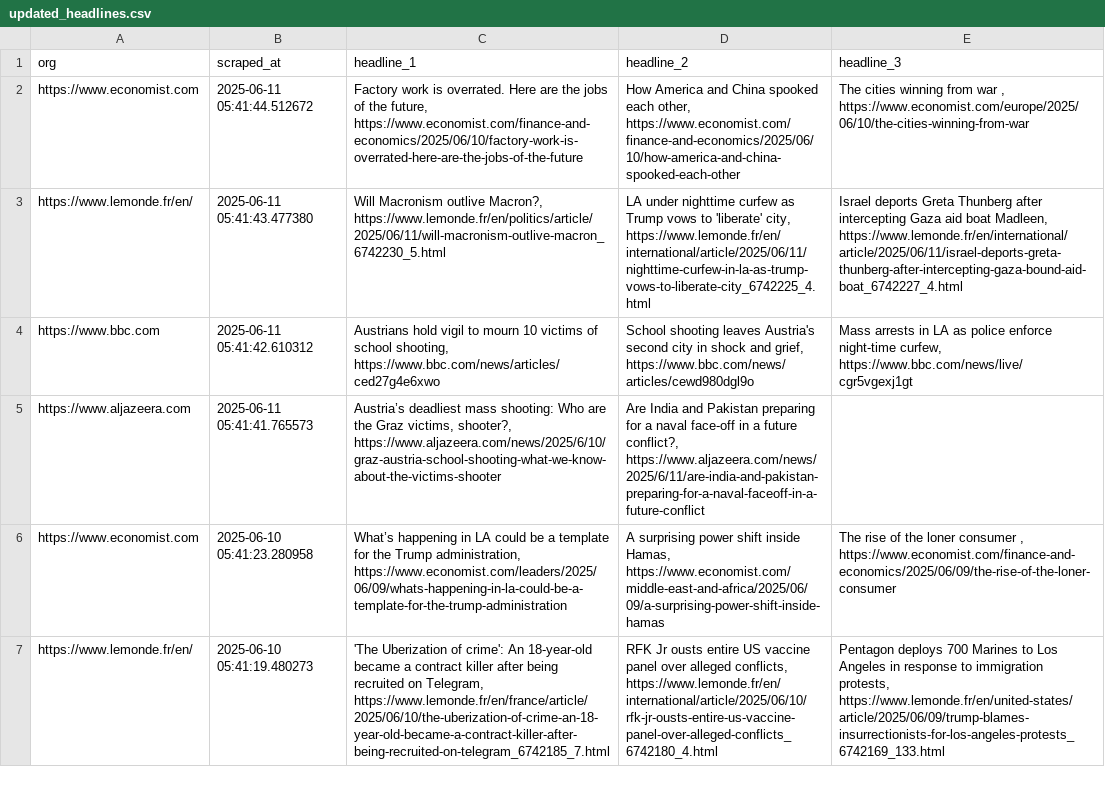
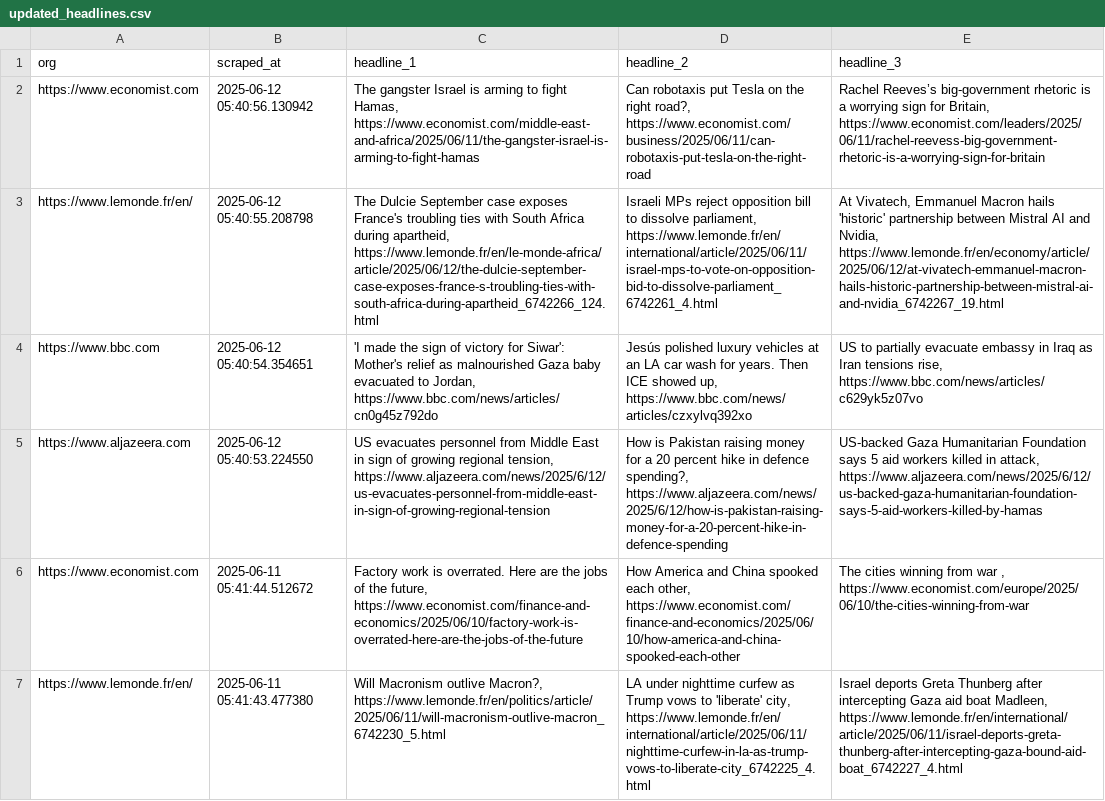
Before and after one commit to raphaelletseng/news_autoscraper, a CSV file: updated_headlines.csv, drawn as a sheet; only a part is shown; the shorter side is filled out with more unchanged rows; the diff names each change by its address in the sheet, - before the commit and + after, or states it on an @@ line.

```diff
--- a/updated_headlines.csv
+++ b/updated_headlines.csv
+row 2: https://www.economist.com | 2025-06-12 05:40:56.130942 | The gangster Israel is arming to fight Hamas, https://www.economist.com/middle-east-and-africa/2025/06/11/the-gangster-israel-is-arming-to-fight-hamas | Can robotaxis put Tesla on the right road?, https://www.economist.com/business/2025/06/11/can-robotaxis-put-tesla-on-the-right-road | Rachel Reeves’s big-government rhetoric is a worrying sign for Britain, https://www.economist.com/leaders/2025/06/11/rachel-reevess-big-government-rhetoric-is-a-worrying-sign-for-britain
+row 3: https://www.lemonde.fr/en/ | 2025-06-12 05:40:55.208798 | The Dulcie September case exposes France's troubling ties with South Africa during apartheid, https://www.lemonde.fr/en/le-monde-africa/article/2025/06/12/the-dulcie-september-case-exposes-france-s-troubling-ties-with-south-africa-during-apartheid_6742266_124.html | Israeli MPs reject opposition bill to dissolve parliament, https://www.lemonde.fr/en/international/article/2025/06/11/israel-mps-to-vote-on-opposition-bid-to-dissolve-parliament_6742261_4.html | At Vivatech, Emmanuel Macron hails 'historic' partnership between Mistral AI and Nvidia, https://www.lemonde.fr/en/economy/article/2025/06/12/at-vivatech-emmanuel-macron-hails-historic-partnership-between-mistral-ai-and-nvidia_6742267_19.html
+row 4: https://www.bbc.com | 2025-06-12 05:40:54.354651 | 'I made the sign of victory for Siwar': Mother's relief as malnourished Gaza baby evacuated to Jordan, https://www.bbc.com/news/articles/cn0g45z792do | Jesús polished luxury vehicles at an LA car wash for years. Then ICE showed up, https://www.bbc.com/news/articles/czxylvq392xo | US to partially evacuate embassy in Iraq as Iran tensions rise, https://www.bbc.com/news/articles/c629yk5z07vo
+row 5: https://www.aljazeera.com | 2025-06-12 05:40:53.224550 | US evacuates personnel from Middle East in sign of growing regional tension, https://www.aljazeera.com/news/2025/6/12/us-evacuates-personnel-from-middle-east-in-sign-of-growing-regional-tension | How is Pakistan raising money for a 20 percent hike in defence spending?, https://www.aljazeera.com/news/2025/6/12/how-is-pakistan-raising-money-for-a-20-percent-hike-in-defence-spending | US-backed Gaza Humanitarian Foundation says 5 aid workers killed in attack, https://www.aljazeera.com/news/2025/6/12/us-backed-gaza-humanitarian-foundation-says-5-aid-workers-killed-by-hamas
```
